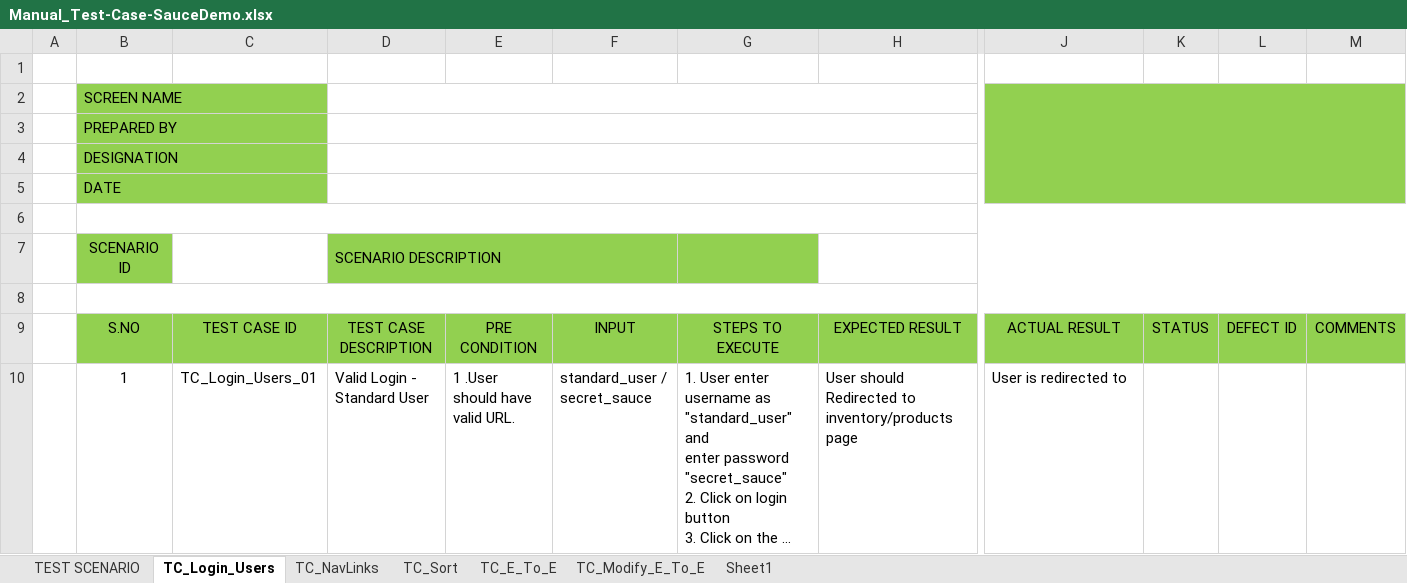
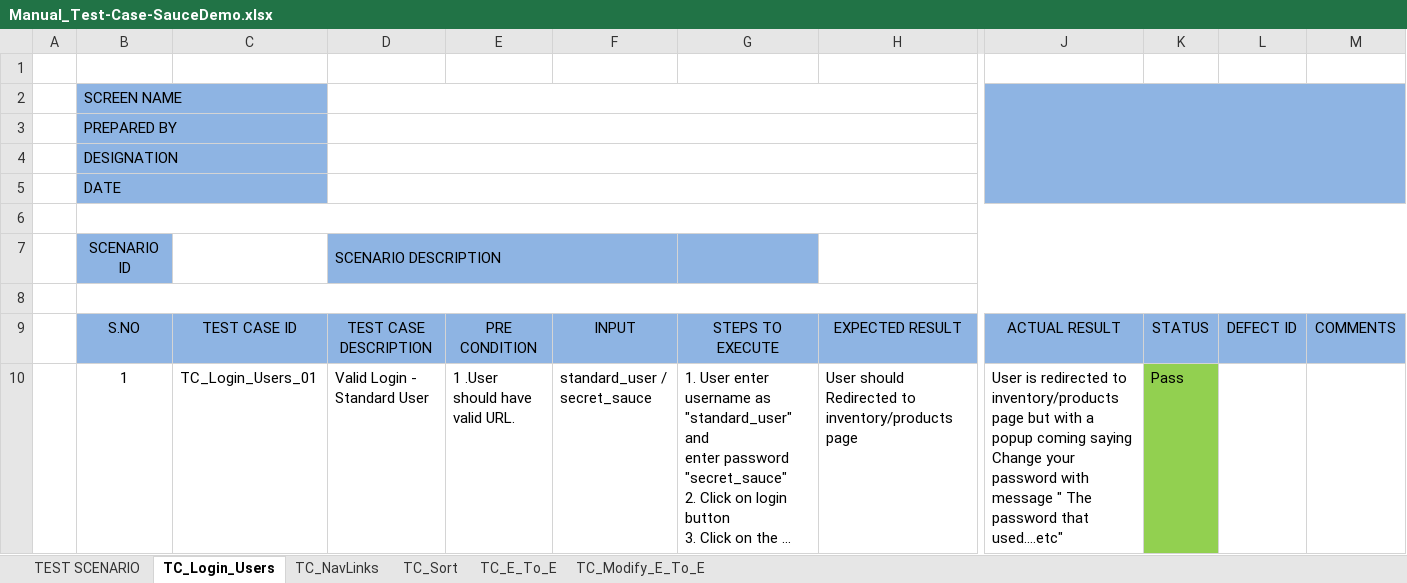
Before and after one commit to rupa251989/sauce-app-automation-framework, an Excel workbook: documents/Manual_Test-Case-SauceDemo.xlsx, sheet TC_Login_Users, drawn as a sheet; only a part is shown, gaps mark what is left out; long unchanged cells end in …; values as stored, in another font and other column widths than the file's, no borders; the diff covers the shown part only; the diff names each change by its address in the sheet, - before the commit and + after, or states it on an @@ line.

```diff
--- a/documents/Manual_Test-Case-SauceDemo.xlsx (sheet TC_Login_Users)
+++ b/documents/Manual_Test-Case-SauceDemo.xlsx (sheet TC_Login_Users)
-sheet tab: Sheet1
-B2:C5 fill: #92D050
+B2:C5 fill: #8EB4E3
-J2:M5 fill: #92D050
+J2:M5 fill: #8EB4E3
-B7 fill: #92D050
+B7 fill: #8EB4E3
-D7:G7 fill: #92D050
+D7:G7 fill: #8EB4E3
-B9:M9 fill: #92D050
+B9:M9 fill: #8EB4E3
-J10: …redirected to
+J10: …redirected to inventory/products page but with a popup coming saying Change your password with message " The password that used….etc"
-K10: (empty)
+K10: Pass
-K10 fill: none
+K10 fill: #92D050
```
Also changed, not shown: 8 edited cells and cell formats elsewhere in this sheet, sheet TC_NavLinks, sheet TC_Sort, sheet TC_E_To_E, sheet TC_Modify_E_To_E, sheet TEST SCENARIO, documents/Issues & Defect Reporting.xlsx.
